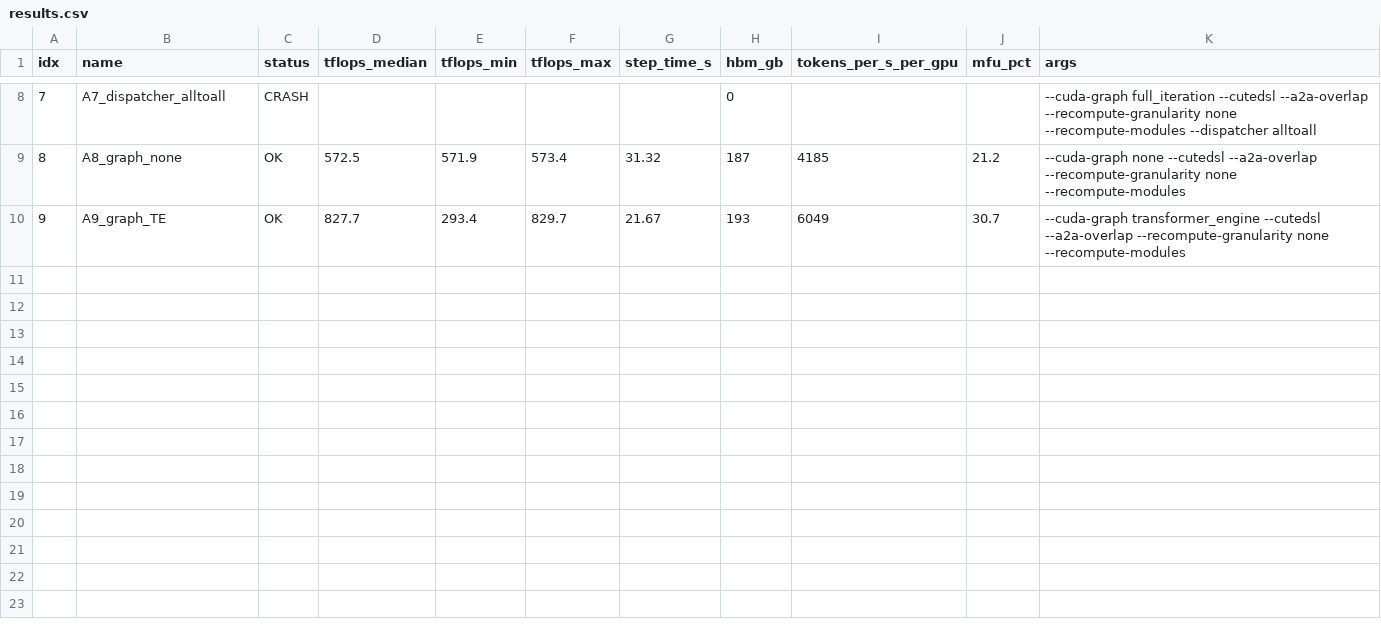
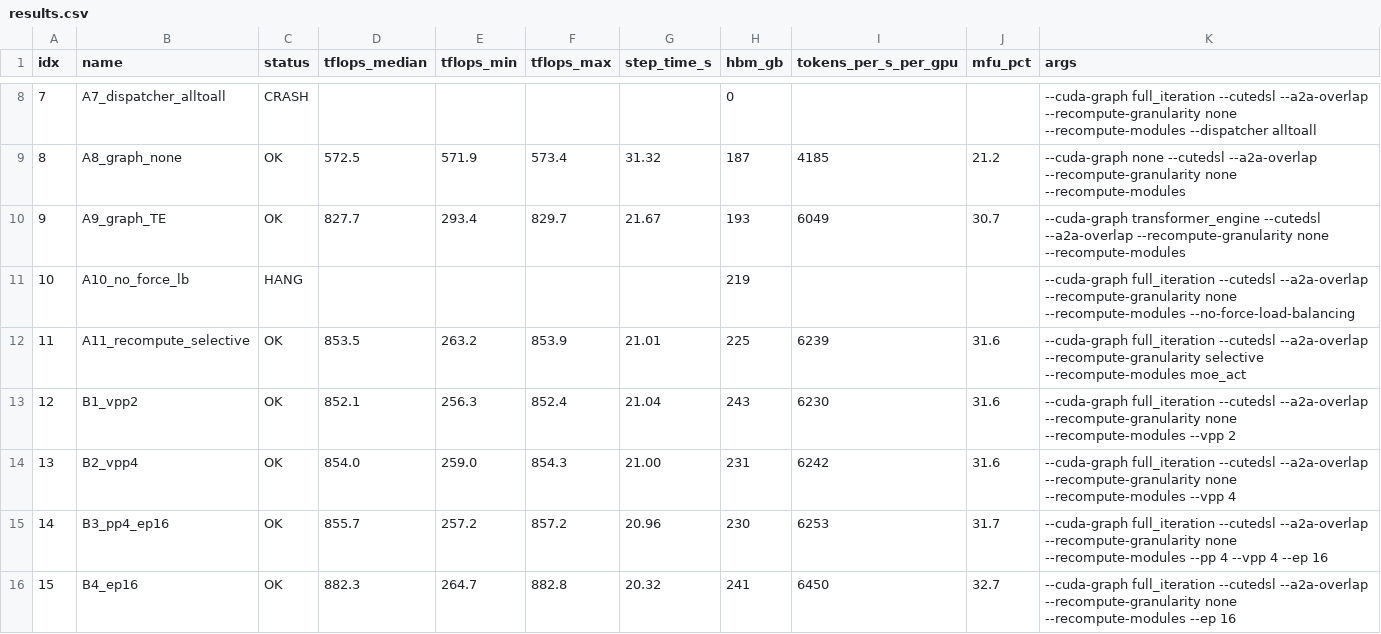
Before and after one commit to yangwhale/gpu-tpu-pedia, a CSV file: gpu/a4x-max/07-megatron-training/07f-gb300-hy3-295b-gke/results.csv, drawn as a sheet; only a part is shown, gaps mark what is left out.

```diff
--- a/gpu/a4x-max/07-megatron-training/07f-gb300-hy3-295b-gke/results.csv
+++ b/gpu/a4x-max/07-megatron-training/07f-gb300-hy3-295b-gke/results.csv
@@ -10 +10,7 @@ idx,name,status,tflops_median,tflops_min,tflops_max,step_time_s,hbm_gb,tokens_pe
 9,A9_graph_TE,OK,827.7,293.4,829.7,21.67,193,6049,30.7,"--cuda-graph transformer_engine --cutedsl --a2a-overlap --recompute-granularity none --recompute-modules "
+10,A10_no_force_lb,HANG,,,,,219,,,"--cuda-graph full_iteration --cutedsl --a2a-overlap --recompute-granularity none --recompute-modules --no-force-load-balancing "
+11,A11_recompute_selective,OK,853.5,263.2,853.9,21.01,225,6239,31.6,"--cuda-graph full_iteration --cutedsl --a2a-overlap --recompute-granularity selective --recompute-modules moe_act "
+12,B1_vpp2,OK,852.1,256.3,852.4,21.04,243,6230,31.6,"--cuda-graph full_iteration --cutedsl --a2a-overlap --recompute-granularity none --recompute-modules --vpp 2"
+13,B2_vpp4,OK,854.0,259.0,854.3,21.00,231,6242,31.6,"--cuda-graph full_iteration --cutedsl --a2a-overlap --recompute-granularity none --recompute-modules --vpp 4"
+14,B3_pp4_ep16,OK,855.7,257.2,857.2,20.96,230,6253,31.7,"--cuda-graph full_iteration --cutedsl --a2a-overlap --recompute-granularity none --recompute-modules --pp 4 --vpp 4 --ep 16"
+15,B4_ep16,OK,882.3,264.7,882.8,20.32,241,6450,32.7,"--cuda-graph full_iteration --cutedsl --a2a-overlap --recompute-granularity none --recompute-modules --ep 16"
```
Also changed, not shown: 2 other files.
